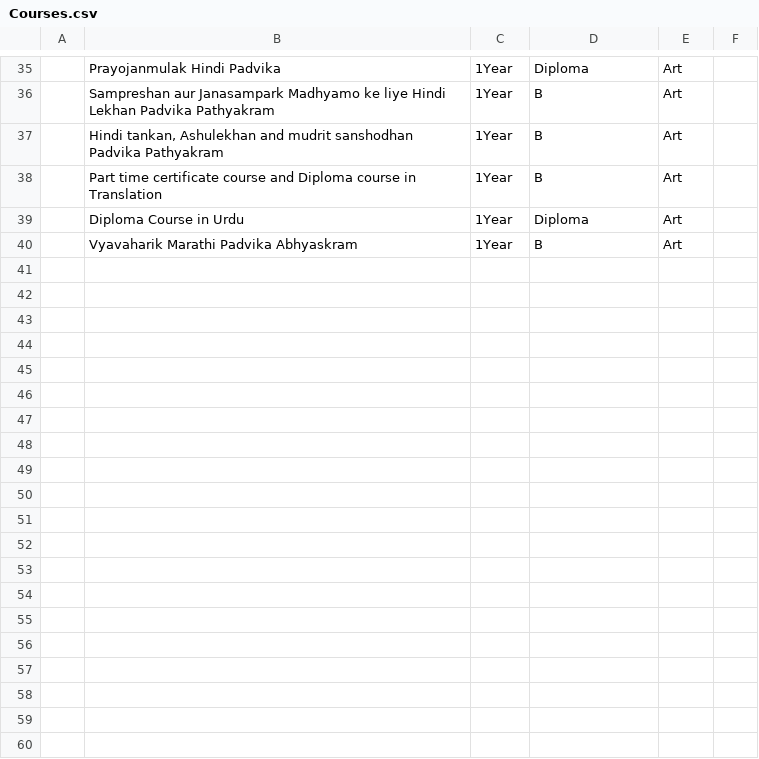
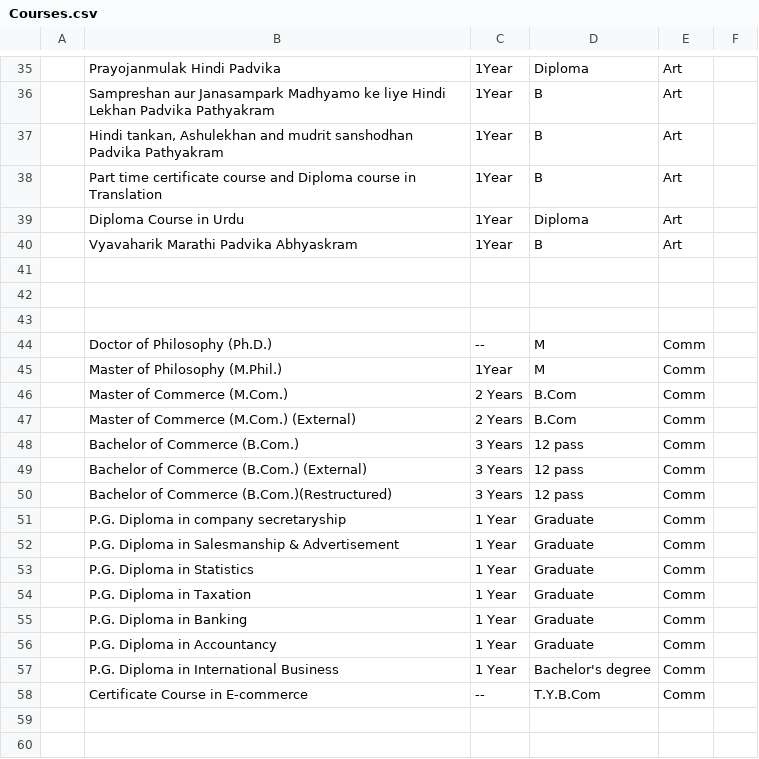
Before and after one commit to CoolRock53/Student-Saathi, a CSV file: Research/Courses.csv, drawn as a sheet; only a part is shown, gaps mark what is left out; the diff covers the shown part only; the diff names each change by its address in the sheet, - before the commit and + after, or states it on an @@ line.

Commit message:
Added Courses of Law and Managment

```diff
--- a/Research/Courses.csv
+++ b/Research/Courses.csv
+row 41: (empty)
+row 42: (empty)
+row 43: (empty)
+row 44:  | Doctor of Philosophy (Ph.D.) | -- | M | Comm
+row 45:  | Master of Philosophy (M.Phil.) | 1Year | M | Comm
+row 46:  | Master of Commerce (M.Com.) | 2 Years | B.Com | Comm
+row 47:  | Master of Commerce (M.Com.) (External) | 2 Years | B.Com | Comm
+row 48:  | Bachelor of Commerce (B.Com.) | 3 Years | 12 pass | Comm
+row 49:  | Bachelor of Commerce (B.Com.) (External) | 3 Years | 12 pass | Comm
+row 50:  | Bachelor of Commerce (B.Com.)(Restructured) | 3 Years | 12 pass | Comm
+row 51:  | P.G. Diploma in company secretaryship | 1 Year | Graduate | Comm
+row 52:  | P.G. Diploma in Salesmanship & Advertisement | 1 Year | Graduate | Comm
+row 53:  | P.G. Diploma in Statistics | 1 Year | Graduate | Comm
+row 54:  | P.G. Diploma in Taxation | 1 Year | Graduate | Comm
+row 55:  | P.G. Diploma in Banking | 1 Year | Graduate | Comm
+row 56:  | P.G. Diploma in Accountancy | 1 Year | Graduate | Comm
+row 57:  | P.G. Diploma in International Business | 1 Year | Bachelor's degree | Comm
+row 58:  | Certificate Course in E-commerce | -- | T.Y.B.Com | Comm
+row 59: (empty)
+row 60: (empty)
```
Also changed, not shown: 14 added rows elsewhere in this file.
